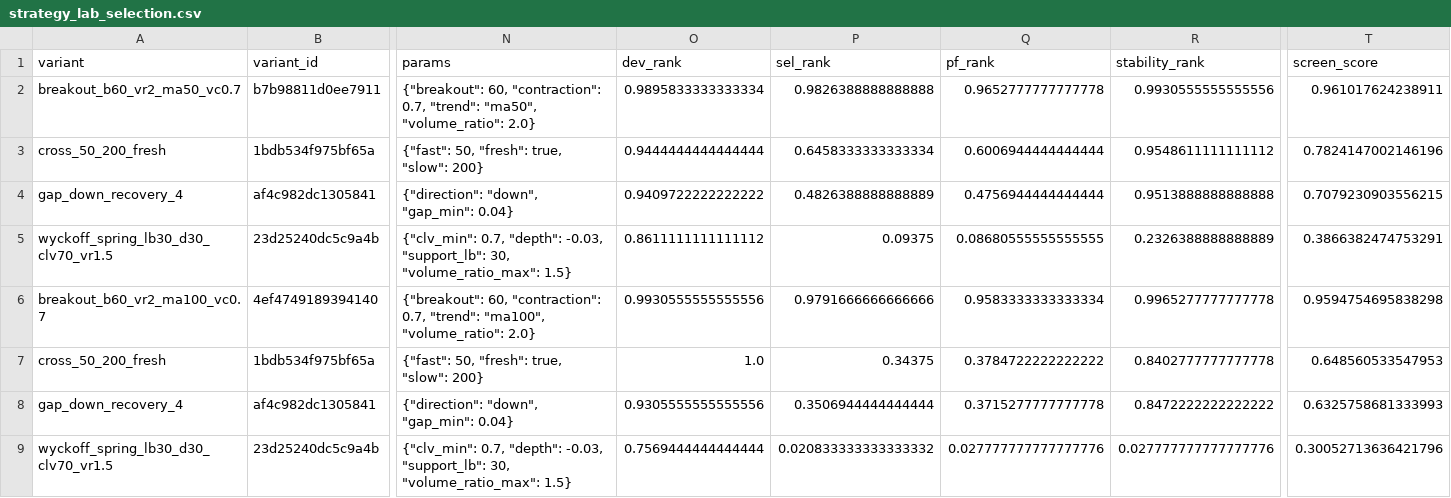
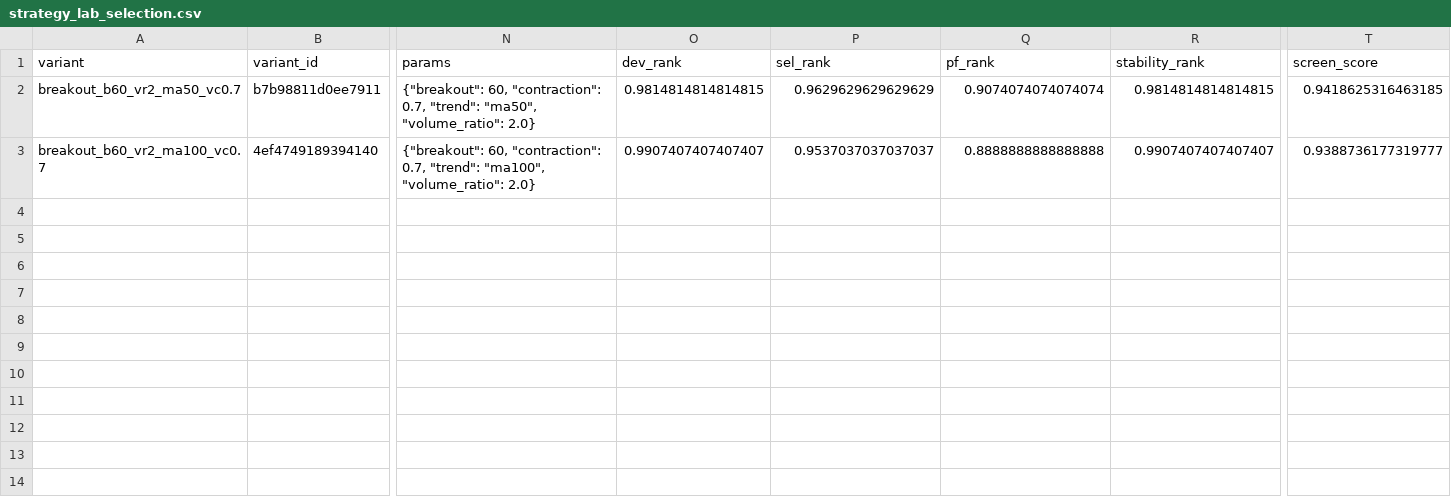
Before and after one commit to newbiezzzzz/leverage-system, a CSV file: research/results/strategy_lab_selection.csv, drawn as a sheet; only a part is shown, gaps mark what is left out; removed rows and columns are numbered as before the commit, all else as after; rows hold the shown columns only; the diff names each change by its address in the sheet, - before the commit and + after, or states it on an @@ line.

```diff
--- a/research/results/strategy_lab_selection.csv
+++ b/research/results/strategy_lab_selection.csv
-O2 (dev_rank): 0.9895833333333334
+O2 (dev_rank): 0.9814814814814815
-P2 (sel_rank): 0.9826388888888888
+P2 (sel_rank): 0.9629629629629629
-Q2 (pf_rank): 0.9652777777777778
+Q2 (pf_rank): 0.9074074074074074
-R2 (stability_rank): 0.9930555555555556
+R2 (stability_rank): 0.9814814814814815
-T2 (screen_score): 0.961017624238911
+T2 (screen_score): 0.9418625316463185
-row 3: cross_50_200_fresh | 1bdb534f975bf65a | {"fast": 50, "fresh": true, "slow": 200} | 0.9444444444444444 | 0.6458333333333334 | 0.6006944444444444 | 0.9548611111111112 | 0.7824147002146196
-row 4: gap_down_recovery_4 | af4c982dc1305841 | {"direction": "down", "gap_min": 0.04} | 0.9409722222222222 | 0.4826388888888889 | 0.4756944444444444 | 0.9513888888888888 | 0.7079230903556215
-row 5: wyckoff_spring_lb30_d30_clv70_vr1.5 | 23d25240dc5c9a4b | {"clv_min": 0.7, "depth": -0.03, "support_lb": 30, "volume_ratio_max": 1.5} | 0.8611111111111112 | 0.09375 | 0.08680555555555555 | 0.2326388888888889 | 0.3866382474753291
-O3 (dev_rank): 0.9930555555555556
+O3 (dev_rank): 0.9907407407407407
-P3 (sel_rank): 0.9791666666666666
+P3 (sel_rank): 0.9537037037037037
-Q3 (pf_rank): 0.9583333333333334
+Q3 (pf_rank): 0.8888888888888888
-R3 (stability_rank): 0.9965277777777778
+R3 (stability_rank): 0.9907407407407407
-T3 (screen_score): 0.9594754695838298
+T3 (screen_score): 0.9388736177319777
-row 7: cross_50_200_fresh | 1bdb534f975bf65a | {"fast": 50, "fresh": true, "slow": 200} | 1.0 | 0.34375 | 0.3784722222222222 | 0.8402777777777778 | 0.648560533547953
-row 8: gap_down_recovery_4 | af4c982dc1305841 | {"direction": "down", "gap_min": 0.04} | 0.9305555555555556 | 0.3506944444444444 | 0.3715277777777778 | 0.8472222222222222 | 0.6325758681333993
-row 9: wyckoff_spring_lb30_d30_clv70_vr1.5 | 23d25240dc5c9a4b | {"clv_min": 0.7, "depth": -0.03, "support_lb": 30, "volume_ratio_max": 1.5} | 0.7569444444444444 | 0.020833333333333332 | 0.027777777777777776 | 0.027777777777777776 | 0.30052713636421796
```
Also changed, not shown: 20 other files.
